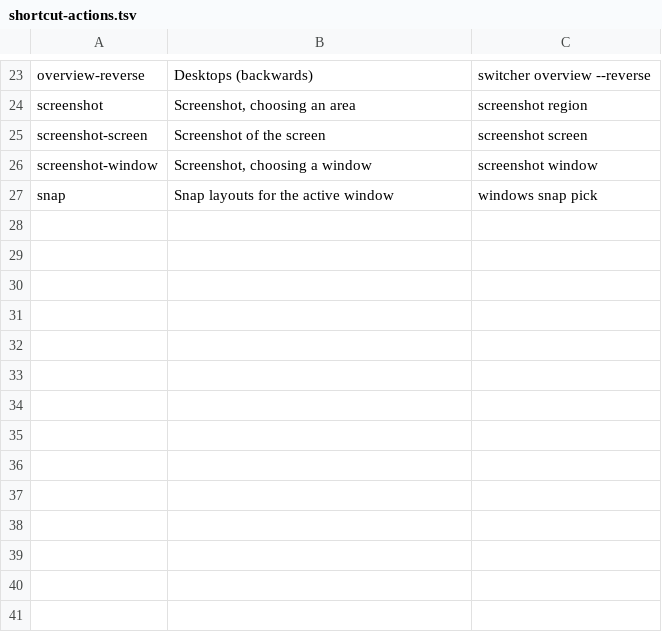
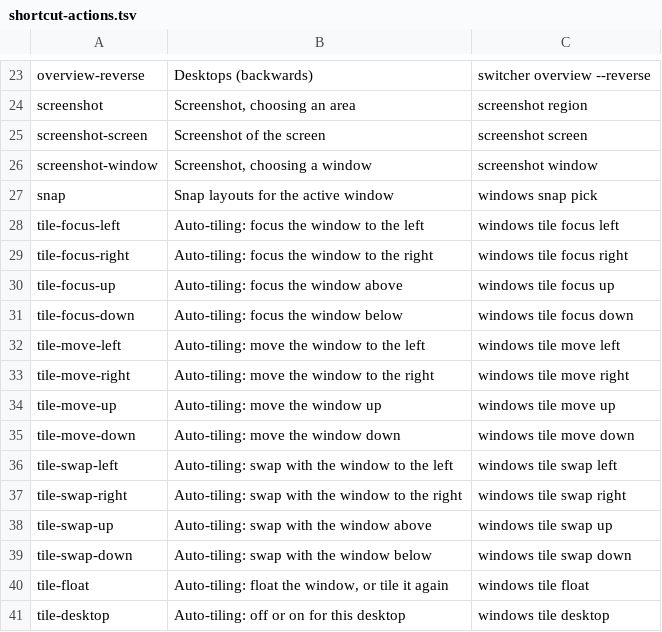
Before and after one commit to Wolffyx/remapprShell, a TSV file: scripts/lib/shortcut-actions.tsv, drawn as a sheet; only a part is shown, gaps mark what is left out.

Commit message:
feat(windows): autoTile, a setting, fourteen keys and a doctor check
`windows behaviour set autoTile true|false`, off by default and refused
while krohnkite, bismuth, polonium or kzones is enabled. Ledgered in its
own scope: the plugin switch, tileGap copied to the script's group, and
AutoTile in the snap layouts' group so they stand aside. Turning it on
binds the tile-* actions the profile leaves unbound (Meta+Alt arrows,
+Shift move, +Ctrl swap, Meta+Alt+Space, Meta+Alt+T); `windows tile`
invokes the script's KWin actions. Off switches kwinrc off before it
unloads, or KWin loads the script straight back.

A toggle on Settings > Windows > Tiling, the schema and config.md, a
second rig scenario (16 checks), tst_Dwindle.qml, test-windows.sh, and a
handoff entry.

```diff
--- a/scripts/lib/shortcut-actions.tsv
+++ b/scripts/lib/shortcut-actions.tsv
@@ -27 +27,15 @@ screenshot-window	Screenshot, choosing a window	screenshot window
 snap	Snap layouts for the active window	windows snap pick
+tile-focus-left	Auto-tiling: focus the window to the left	windows tile focus left
+tile-focus-right	Auto-tiling: focus the window to the right	windows tile focus right
+tile-focus-up	Auto-tiling: focus the window above	windows tile focus up
+tile-focus-down	Auto-tiling: focus the window below	windows tile focus down
+tile-move-left	Auto-tiling: move the window to the left	windows tile move left
+tile-move-right	Auto-tiling: move the window to the right	windows tile move right
+tile-move-up	Auto-tiling: move the window up	windows tile move up
+tile-move-down	Auto-tiling: move the window down	windows tile move down
+tile-swap-left	Auto-tiling: swap with the window to the left	windows tile swap left
+tile-swap-right	Auto-tiling: swap with the window to the right	windows tile swap right
+tile-swap-up	Auto-tiling: swap with the window above	windows tile swap up
+tile-swap-down	Auto-tiling: swap with the window below	windows tile swap down
+tile-float	Auto-tiling: float the window, or tile it again	windows tile float
+tile-desktop	Auto-tiling: off or on for this desktop	windows tile desktop
```
Also changed, not shown: 18 other files.
